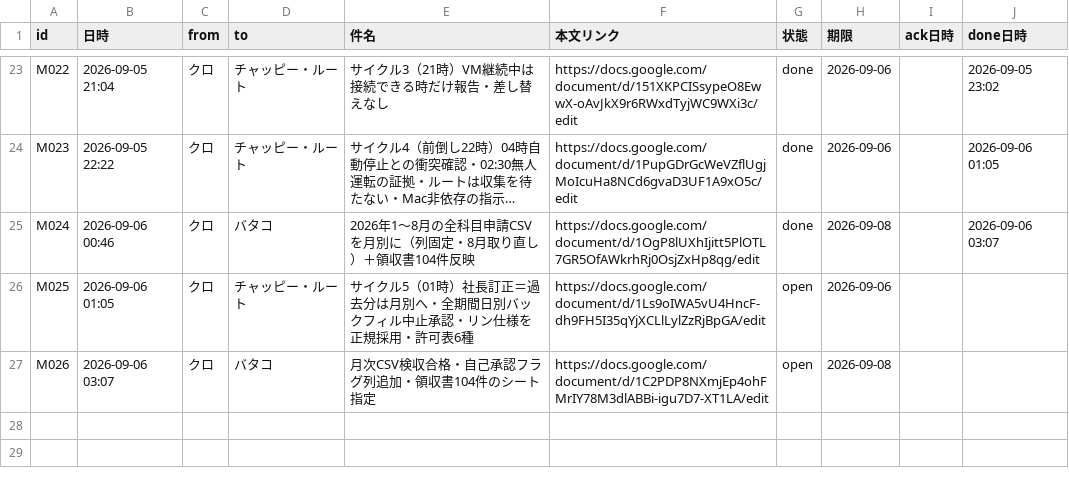
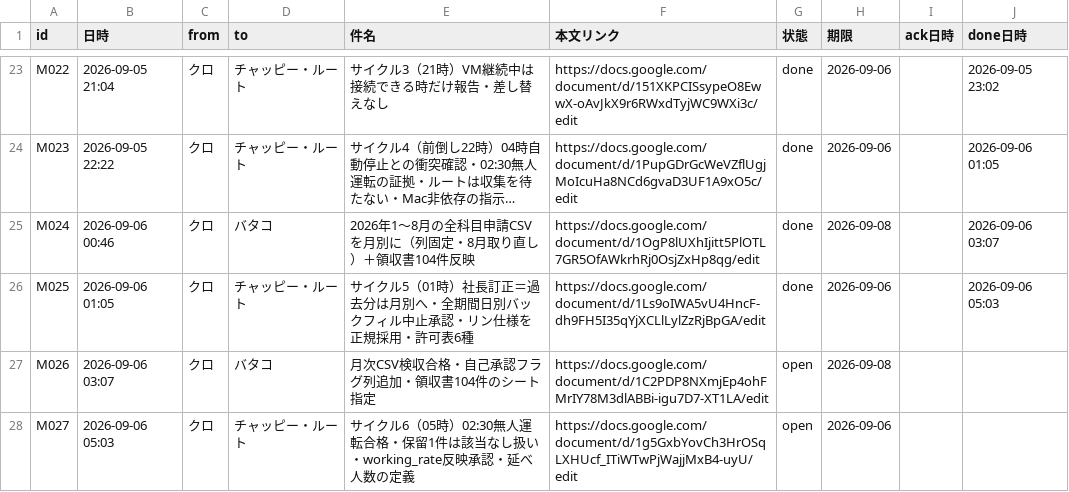
Before and after one commit to kumasan99/cloude, a CSV file: docs/ledger/messages.csv, drawn as a sheet; only a part is shown, gaps mark what is left out; long unchanged cells end in …; the diff names each change by its address in the sheet, - before the commit and + after, or states it on an @@ line.

```diff
--- a/docs/ledger/messages.csv
+++ b/docs/ledger/messages.csv
-G26 (状態): open
+G26 (状態): done
-J26 (done日時): (empty)
+J26 (done日時): 2026-09-06 05:03
+row 28: M027 | 2026-09-06 05:03 | クロ | チャッピー・ルート | サイクル6（05時）02:30無人運転合格・保留1件は該当なし扱い・working_rate反映承認・延べ人数の定義 | https://docs.google.com/document/d/1g5GxbYovCh3HrOSqLXHUcf_ITiWTwPjWajjMxB4-uyU/edit | open | 2026-09-06
```
Also changed, not shown: docs/ledger/tasks.csv.
